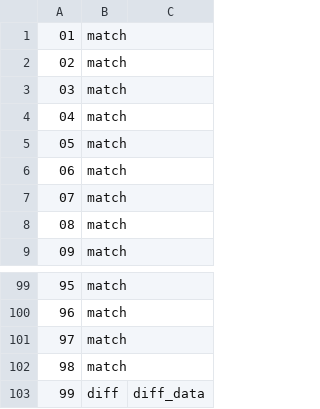
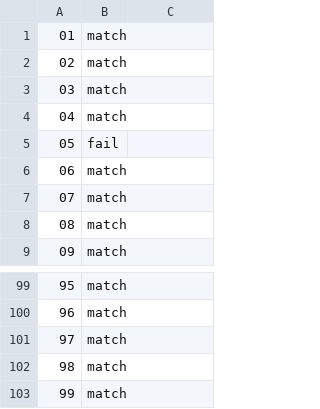
Before and after one commit to cwida/tpcds-result-reproduction, a TSV file: postgres.tsv, drawn as a sheet; only a part is shown, gaps mark what is left out.

```diff
--- a/postgres.tsv
+++ b/postgres.tsv
@@ -4,3 +4,3 @@
 04	match	
-05	match	
+05	fail	
 06	match	
@@ -102,2 +102,2 @@
 98	match	
-99	diff	diff_data
+99	match	
```
Also changed, not shown: 39 other files.
